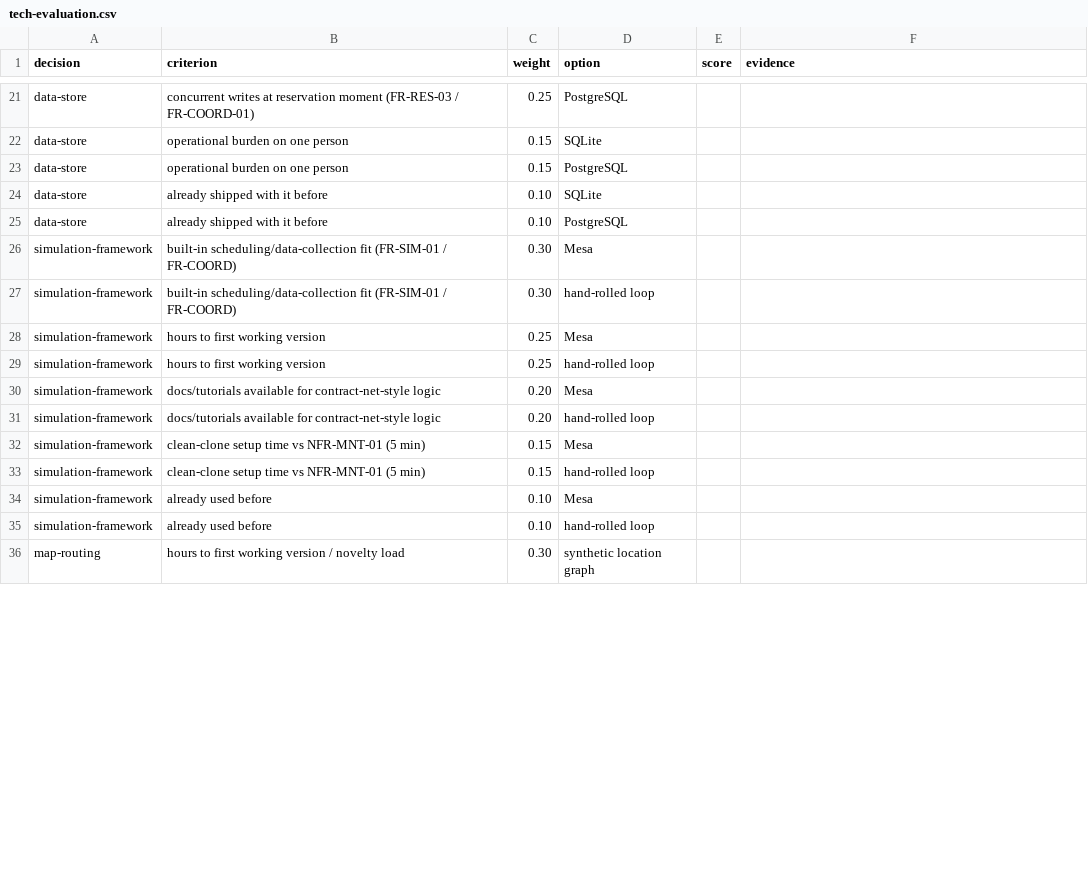
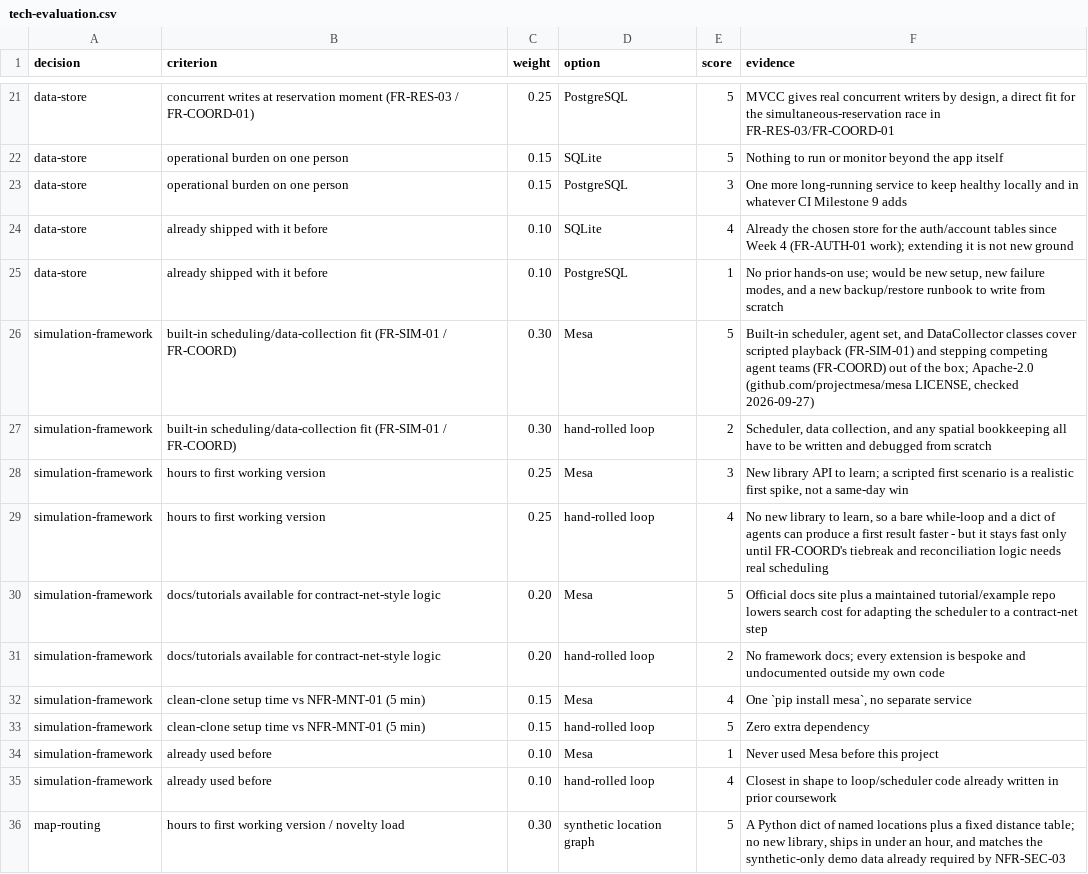
Before and after one commit to DranzerZERogue56/disaster-response-coordination, a CSV file: docs/tech-evaluation.csv, drawn as a sheet; only a part is shown, gaps mark what is left out; the diff covers the shown part only; the diff names each change by its address in the sheet, - before the commit and + after, or states it on an @@ line.

```diff
--- a/docs/tech-evaluation.csv
+++ b/docs/tech-evaluation.csv
-E21:E22 (score): (empty)
+E21:E22 (score): 5
-F21 (evidence): (empty)
+F21 (evidence): MVCC gives real concurrent writers by design, a direct fit for the simultaneous-reservation race in FR-RES-03/FR-COORD-01
-F22 (evidence): (empty)
+F22 (evidence): Nothing to run or monitor beyond the app itself
-E23 (score): (empty)
+E23 (score): 3
-F23 (evidence): (empty)
+F23 (evidence): One more long-running service to keep healthy locally and in whatever CI Milestone 9 adds
-E24 (score): (empty)
+E24 (score): 4
-F24 (evidence): (empty)
+F24 (evidence): Already the chosen store for the auth/account tables since Week 4 (FR-AUTH-01 work); extending it is not new ground
-E25 (score): (empty)
+E25 (score): 1
-F25 (evidence): (empty)
+F25 (evidence): No prior hands-on use; would be new setup, new failure modes, and a new backup/restore runbook to write from scratch
-E26 (score): (empty)
+E26 (score): 5
-F26 (evidence): (empty)
+F26 (evidence): Built-in scheduler, agent set, and DataCollector classes cover scripted playback (FR-SIM-01) and stepping competing agent teams (FR-COORD) out of the box; Apache-2.0 (github.com/projectmesa/mesa LICENSE, checked 2026-09-27)
-E27 (score): (empty)
+E27 (score): 2
-F27 (evidence): (empty)
+F27 (evidence): Scheduler, data collection, and any spatial bookkeeping all have to be written and debugged from scratch
-E28 (score): (empty)
+E28 (score): 3
-F28 (evidence): (empty)
+F28 (evidence): New library API to learn; a scripted first scenario is a realistic first spike, not a same-day win
-E29 (score): (empty)
+E29 (score): 4
-F29 (evidence): (empty)
+F29 (evidence): No new library to learn, so a bare while-loop and a dict of agents can produce a first result faster - but it stays fast only until FR-COORD's tiebreak and reconciliation logic needs real scheduling
-E30 (score): (empty)
+E30 (score): 5
-F30 (evidence): (empty)
+F30 (evidence): Official docs site plus a maintained tutorial/example repo lowers search cost for adapting the scheduler to a contract-net step
-E31 (score): (empty)
+E31 (score): 2
-F31 (evidence): (empty)
+F31 (evidence): No framework docs; every extension is bespoke and undocumented outside my own code
-E32 (score): (empty)
+E32 (score): 4
-F32 (evidence): (empty)
+F32 (evidence): One `pip install mesa`, no separate service
-E33 (score): (empty)
+E33 (score): 5
-F33 (evidence): (empty)
+F33 (evidence): Zero extra dependency
-E34 (score): (empty)
+E34 (score): 1
-F34 (evidence): (empty)
+F34 (evidence): Never used Mesa before this project
-E35 (score): (empty)
+E35 (score): 4
-F35 (evidence): (empty)
+F35 (evidence): Closest in shape to loop/scheduler code already written in prior coursework
-E36 (score): (empty)
+E36 (score): 5
-F36 (evidence): (empty)
+F36 (evidence): A Python dict of named locations plus a fixed distance table; no new library, ships in under an hour, and matches the synthetic-only demo data already required by NFR-SEC-03
```
Also changed, not shown: 3 added rows, 3 removed rows and 45 edited cells elsewhere in this file.
